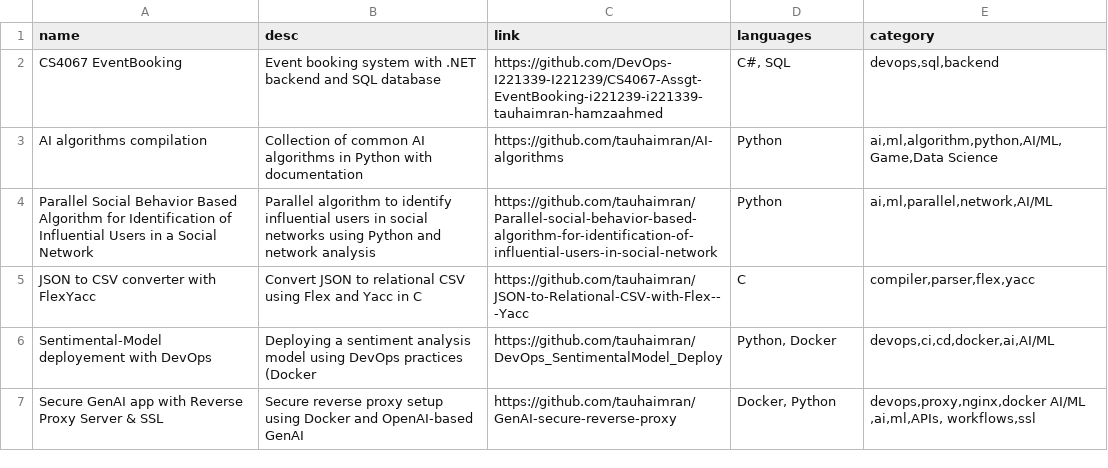
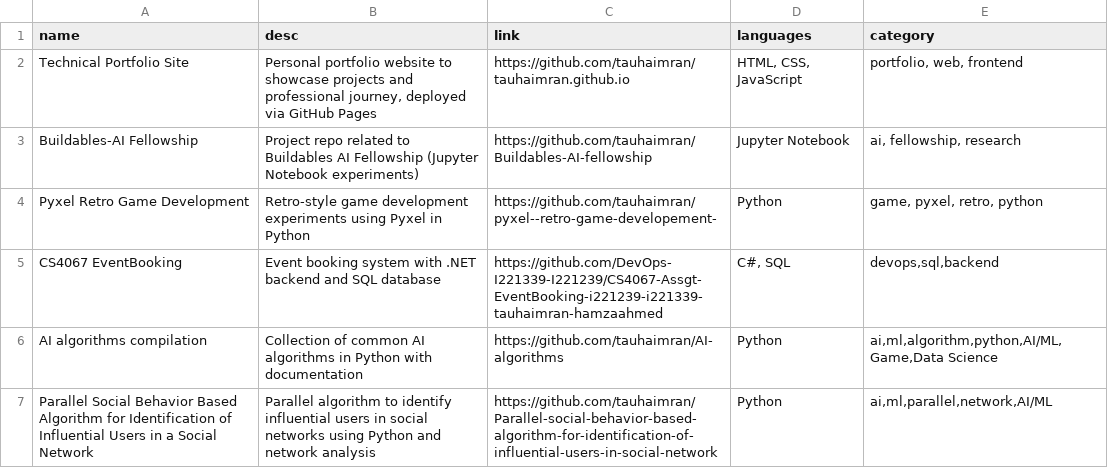
Before and after one commit to tauhaimran/tauhaimran.github.io, a CSV file: repos.csv, drawn as a sheet; only a part is shown; the shorter side is filled out with more unchanged rows; the diff names each change by its address in the sheet, - before the commit and + after, or states it on an @@ line.

```diff
--- a/repos.csv
+++ b/repos.csv
+row 2: Technical Portfolio Site | Personal portfolio website to showcase projects and professional journey, deployed via GitHub Pages | https://github.com/tauhaimran/tauhaimran.github.io | HTML, CSS, JavaScript | portfolio, web, frontend
+row 3: Buildables-AI Fellowship | Project repo related to Buildables AI Fellowship (Jupyter Notebook experiments) | https://github.com/tauhaimran/Buildables-AI-fellowship | Jupyter Notebook | ai, fellowship, research
+row 4: Pyxel Retro Game Development | Retro-style game development experiments using Pyxel in Python | https://github.com/tauhaimran/pyxel--retro-game-developement- | Python | game, pyxel, retro, python
```
